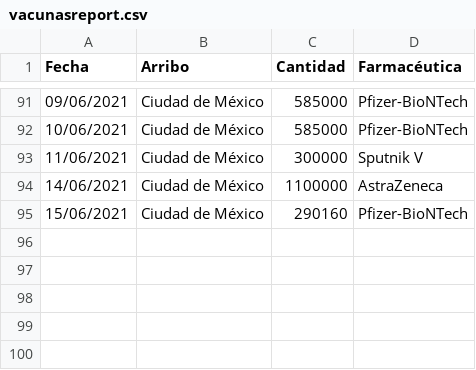
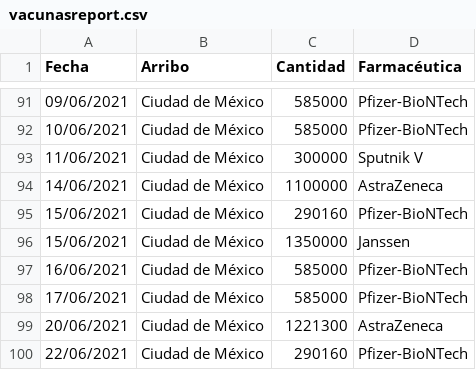
Before and after one commit to fdealbam/Vacunas, a CSV file: vacunasreport.csv, drawn as a sheet; only a part is shown, gaps mark what is left out; the diff names each change by its address in the sheet, - before the commit and + after, or states it on an @@ line.

Commit message:
Update vacunasreport.csv

```diff
--- a/vacunasreport.csv
+++ b/vacunasreport.csv
+row 96: 15/06/2021 | Ciudad de México | 1350000 | Janssen
+row 97: 16/06/2021 | Ciudad de México | 585000 | Pfizer-BioNTech
+row 98: 17/06/2021 | Ciudad de México | 585000 | Pfizer-BioNTech
+row 99: 20/06/2021 | Ciudad de México | 1221300 | AstraZeneca
+row 100: 22/06/2021 | Ciudad de México | 290160 | Pfizer-BioNTech
```
